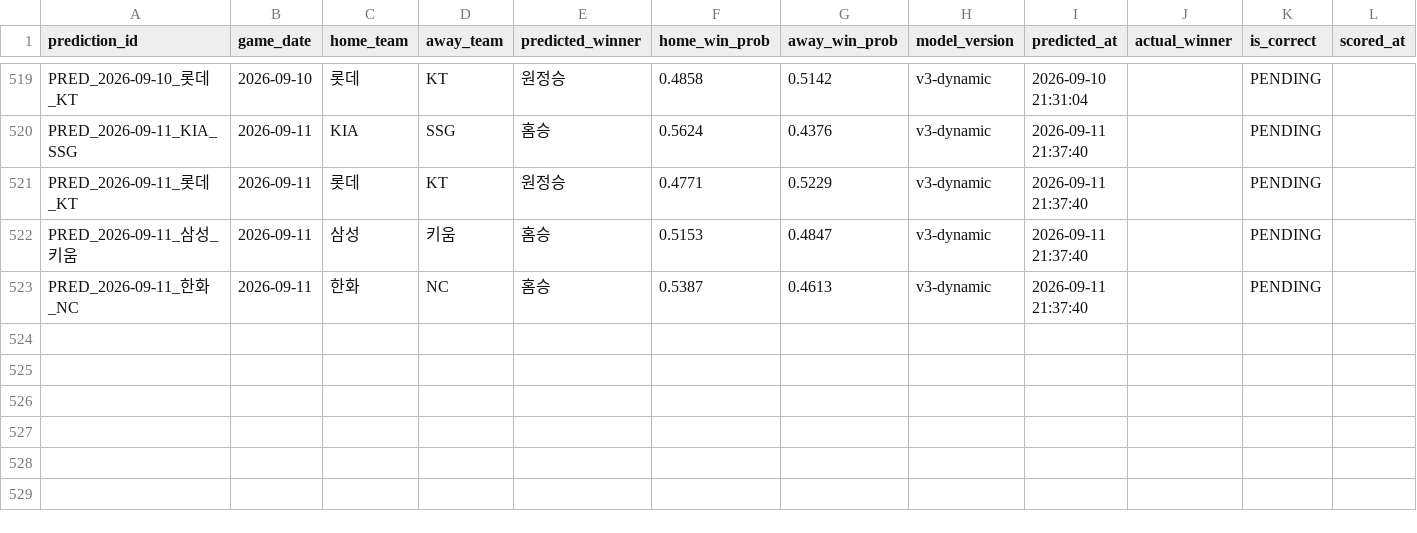
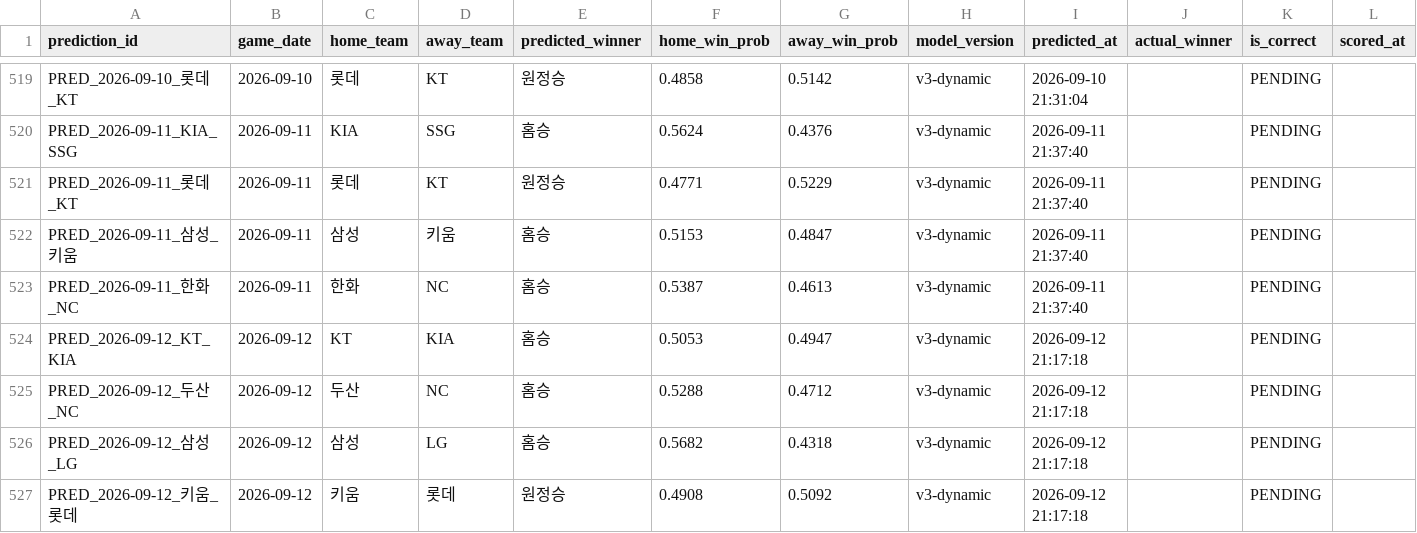
Before and after one commit to limanho001014-create/kbo-predictor-dynamic, a CSV file: data/predictions_log.csv, drawn as a sheet; only a part is shown, gaps mark what is left out; the diff names each change by its address in the sheet, - before the commit and + after, or states it on an @@ line.

```diff
--- a/data/predictions_log.csv
+++ b/data/predictions_log.csv
+row 524: PRED_2026-09-12_KT_KIA | 2026-09-12 | KT | KIA | 홈승 | 0.5053 | 0.4947 | v3-dynamic | 2026-09-12 21:17:18 |  | PENDING
+row 525: PRED_2026-09-12_두산_NC | 2026-09-12 | 두산 | NC | 홈승 | 0.5288 | 0.4712 | v3-dynamic | 2026-09-12 21:17:18 |  | PENDING
+row 526: PRED_2026-09-12_삼성_LG | 2026-09-12 | 삼성 | LG | 홈승 | 0.5682 | 0.4318 | v3-dynamic | 2026-09-12 21:17:18 |  | PENDING
+row 527: PRED_2026-09-12_키움_롯데 | 2026-09-12 | 키움 | 롯데 | 원정승 | 0.4908 | 0.5092 | v3-dynamic | 2026-09-12 21:17:18 |  | PENDING
```
Also changed, not shown: data/games_history.csv, data/players_latest_hitter.csv, 7 other files.
